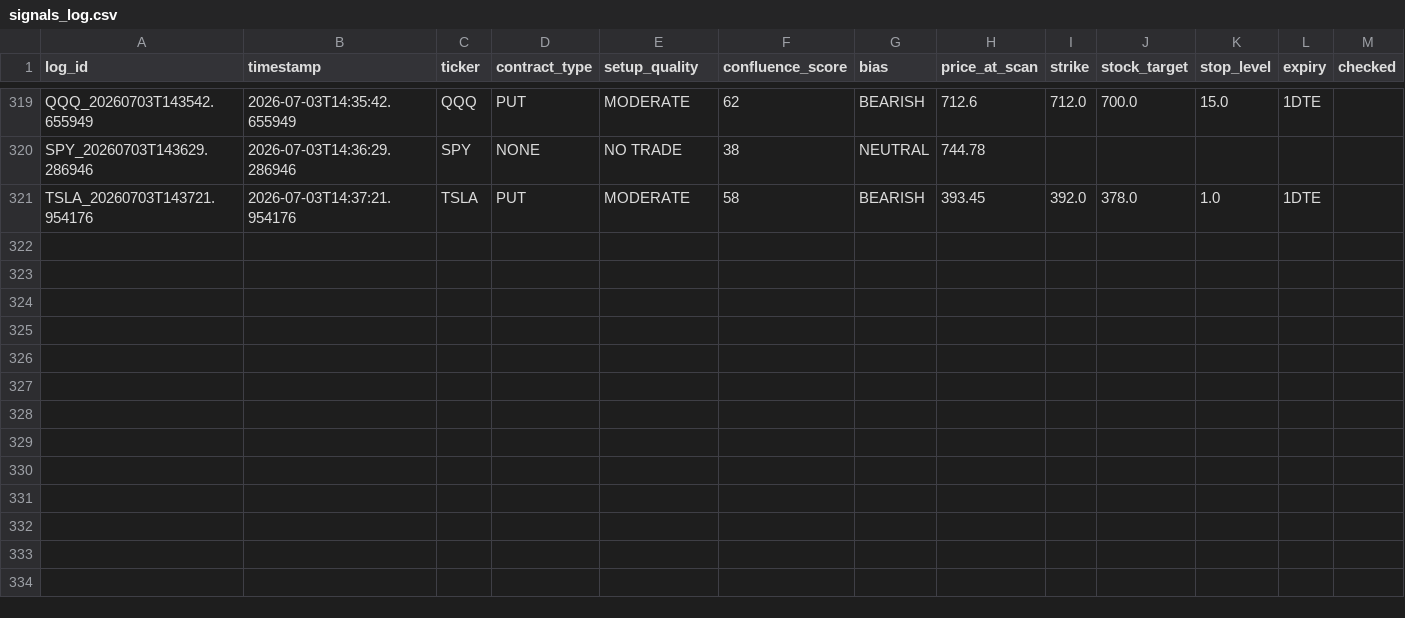
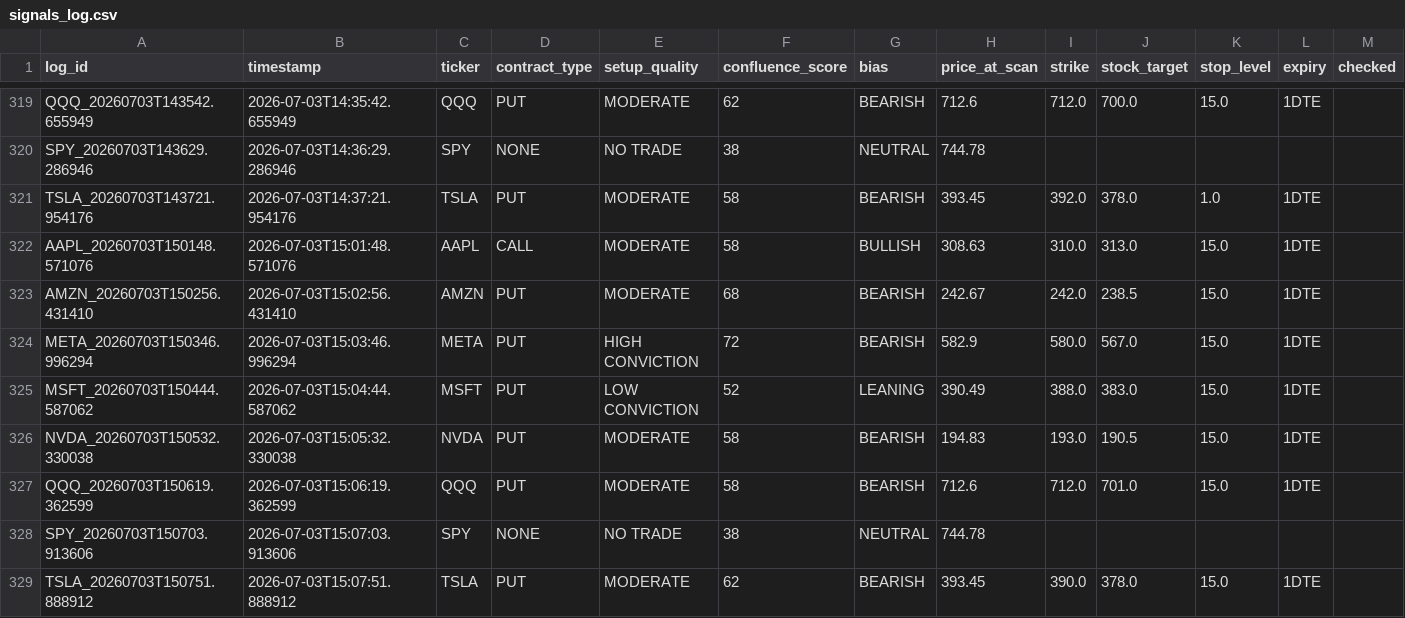
Before and after one commit to xel0irg/stock-ai-bot, a CSV file: backtest/signals_log.csv, drawn as a sheet; only a part is shown, gaps mark what is left out; rows hold the shown columns only; the diff names each change by its address in the sheet, - before the commit and + after, or states it on an @@ line.

Commit message:
chore: append scan signals to backtest log [skip ci]

```diff
--- a/backtest/signals_log.csv
+++ b/backtest/signals_log.csv
+row 322: AAPL_20260703T150148.571076 | 2026-07-03T15:01:48.571076 | AAPL | CALL | MODERATE | 58 | BULLISH | 308.63 | 310.0 | 313.0 | 15.0 | 1DTE
+row 323: AMZN_20260703T150256.431410 | 2026-07-03T15:02:56.431410 | AMZN | PUT | MODERATE | 68 | BEARISH | 242.67 | 242.0 | 238.5 | 15.0 | 1DTE
+row 324: META_20260703T150346.996294 | 2026-07-03T15:03:46.996294 | META | PUT | HIGH CONVICTION | 72 | BEARISH | 582.9 | 580.0 | 567.0 | 15.0 | 1DTE
+row 325: MSFT_20260703T150444.587062 | 2026-07-03T15:04:44.587062 | MSFT | PUT | LOW CONVICTION | 52 | LEANING | 390.49 | 388.0 | 383.0 | 15.0 | 1DTE
+row 326: NVDA_20260703T150532.330038 | 2026-07-03T15:05:32.330038 | NVDA | PUT | MODERATE | 58 | BEARISH | 194.83 | 193.0 | 190.5 | 15.0 | 1DTE
+row 327: QQQ_20260703T150619.362599 | 2026-07-03T15:06:19.362599 | QQQ | PUT | MODERATE | 58 | BEARISH | 712.6 | 712.0 | 701.0 | 15.0 | 1DTE
+row 328: SPY_20260703T150703.913606 | 2026-07-03T15:07:03.913606 | SPY | NONE | NO TRADE | 38 | NEUTRAL | 744.78
+row 329: TSLA_20260703T150751.888912 | 2026-07-03T15:07:51.888912 | TSLA | PUT | MODERATE | 62 | BEARISH | 393.45 | 390.0 | 378.0 | 15.0 | 1DTE
```
